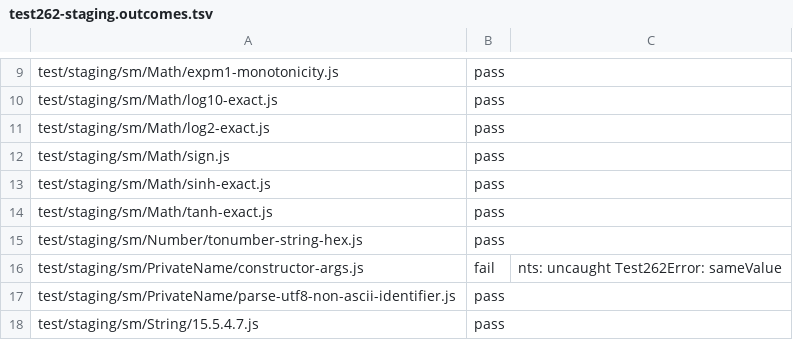
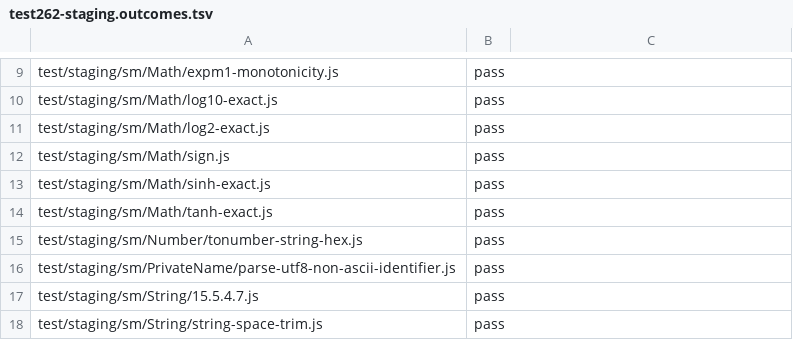
Before and after one commit to AkisArou/nts, a TSV file: tooling/census/test262-staging.outcomes.tsv, drawn as a sheet; only a part is shown, gaps mark what is left out; the shorter side is filled out with more unchanged rows; the diff names each change by its address in the sheet, - before the commit and + after, or states it on an @@ line.

```diff
--- a/tooling/census/test262-staging.outcomes.tsv
+++ b/tooling/census/test262-staging.outcomes.tsv
-row 16: test/staging/sm/PrivateName/constructor-args.js | fail | nts: uncaught Test262Error: sameValue
```
Also changed, not shown: 9 other files.
